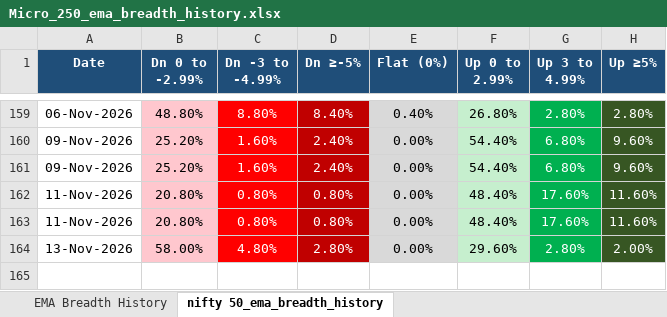
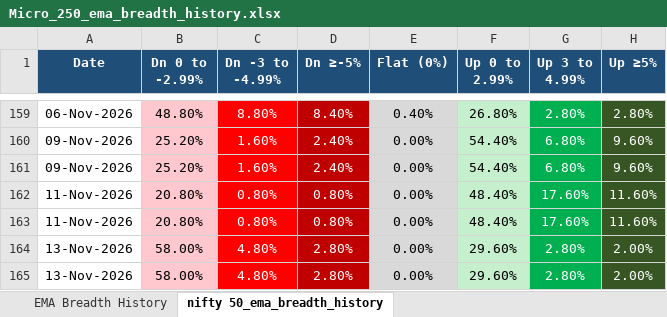
Before and after one commit to nikunj2021/EMA-Screener-, an Excel workbook: Report/EMAReport/Micro_250_ema_breadth_history.xlsx, sheet nifty 50_ema_breadth_history, drawn as a sheet; only a part is shown, gaps mark what is left out; values as stored, in another font and other column widths than the file's, no borders; the diff names each change by its address in the sheet, - before the commit and + after, or states it on an @@ line.

```diff
--- a/Report/EMAReport/Micro_250_ema_breadth_history.xlsx (sheet nifty 50_ema_breadth_history)
+++ b/Report/EMAReport/Micro_250_ema_breadth_history.xlsx (sheet nifty 50_ema_breadth_history)
+row 165: 13-Nov-2026 | 58.00% | 4.80% | 2.80% | 0.00% | 29.60% | 2.80% | 2.00%
```
Also changed, not shown: sheet EMA Breadth History, Report/EMAReport/Sectoral_EMA_Analysis.xlsx, Report/EMAReport/nifty_500_ema_breadth.xlsx, 4 other files.
